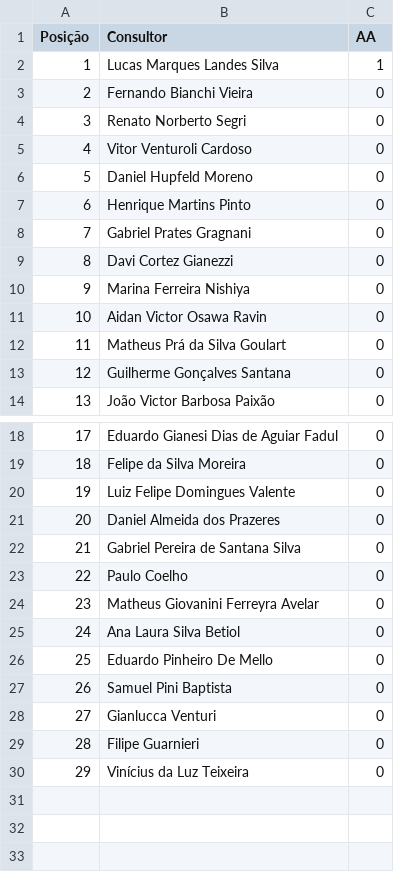
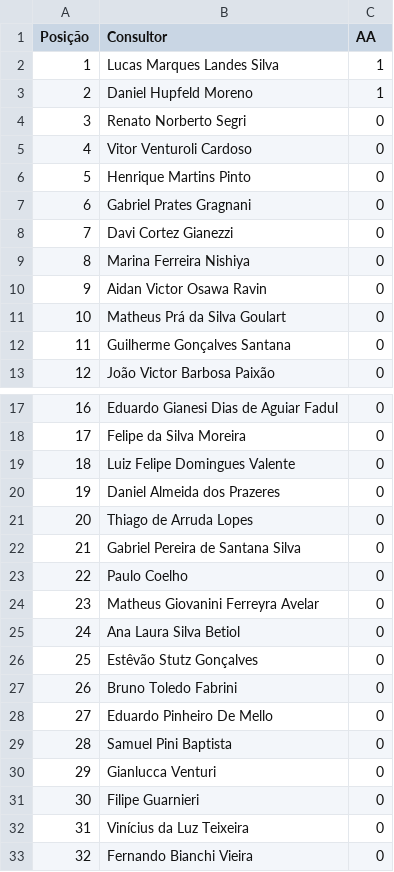
Before and after one commit to sprietootero/gestaoavista-sp1, a CSV file: ranking_muapd.csv, drawn as a sheet; only a part is shown, gaps mark what is left out; removed rows and columns are numbered as before the commit, all else as after; the diff names each change by its address in the sheet, - before the commit and + after, or states it on an @@ line.

```diff
--- a/ranking_muapd.csv
+++ b/ranking_muapd.csv
+row 3: 2 | Daniel Hupfeld Moreno | 1
-row 6: 5 | Daniel Hupfeld Moreno | 0
@@ column A (Posição) renumbered between rows 6 and 32 @@
+row 21: 20 | Thiago de Arruda Lopes | 0
+row 26: 25 | Estêvão Stutz Gonçalves | 0
+row 27: 26 | Bruno Toledo Fabrini | 0
@@ row 3 moved to row 33: 32 @@
```
Also changed, not shown: dados_extraidos.csv.
